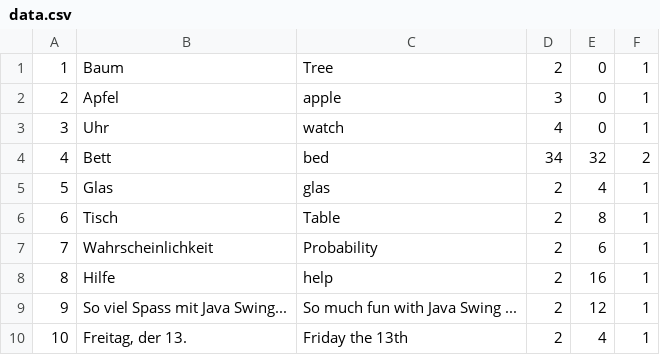
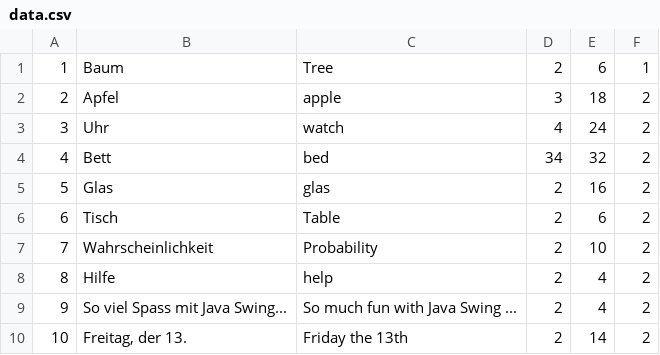
Before and after one commit to danielhafner/Lernkartei, a CSV file: Lernkartei/src/data.csv, drawn as a sheet.

```diff
--- a/Lernkartei/src/data.csv
+++ b/Lernkartei/src/data.csv
@@ -1,10 +1,10 @@
-1;Baum;Tree;2;0;1
-2;Apfel;apple;3;0;1
-3;Uhr;watch;4;0;1
+1;Baum;Tree;2;6;1
+2;Apfel;apple;3;18;2
+3;Uhr;watch;4;24;2
 4;Bett;bed;34;32;2
-5;Glas;glas;2;4;1
-6;Tisch;Table;2;8;1
-7;Wahrscheinlichkeit;Probability;2;6;1
-8;Hilfe;help;2;16;1
-9;So viel Spass mit Java Swing...;So much fun with Java Swing ...;2;12;1
-10;Freitag, der 13.;Friday the 13th;2;4;1
+5;Glas;glas;2;16;2
+6;Tisch;Table;2;6;2
+7;Wahrscheinlichkeit;Probability;2;10;2
+8;Hilfe;help;2;4;2
+9;So viel Spass mit Java Swing...;So much fun with Java Swing ...;2;4;2
+10;Freitag, der 13.;Friday the 13th;2;14;2
```
Also changed, not shown: 8 other files.
